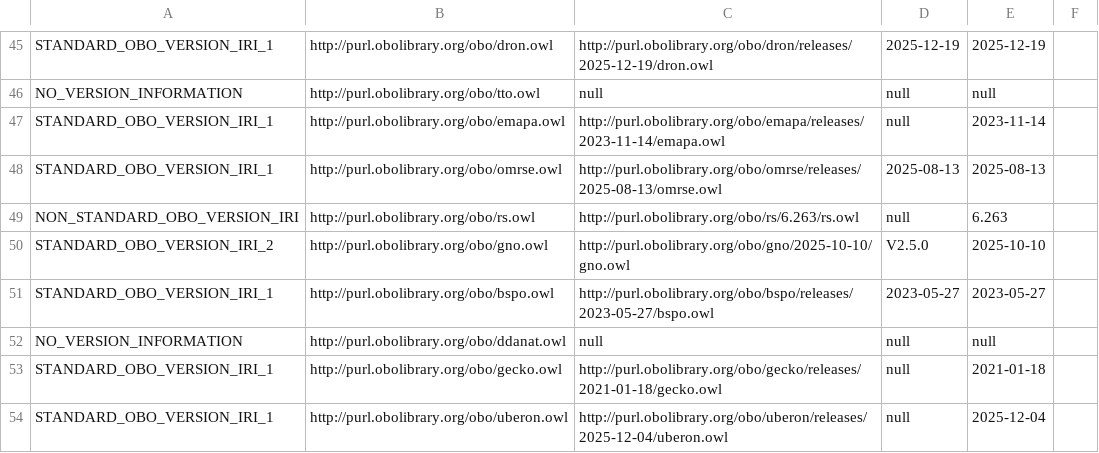
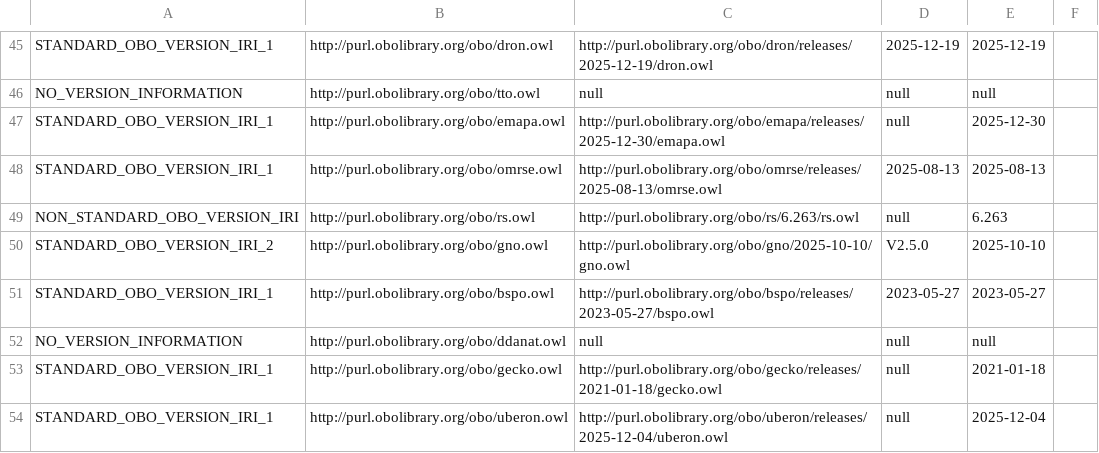
Before and after one commit to psiotwo/ontology-version-extractor, a CSV file: output.csv, drawn as a sheet; only a part is shown, gaps mark what is left out.

```diff
--- a/output.csv
+++ b/output.csv
@@ -46,3 +46,3 @@ STANDARD_OBO_VERSION_IRI_1,http://purl.obolibrary.org/obo/dron.owl,http://purl.o
 NO_VERSION_INFORMATION,http://purl.obolibrary.org/obo/tto.owl,null,null,null,,
-STANDARD_OBO_VERSION_IRI_1,http://purl.obolibrary.org/obo/emapa.owl,http://purl.obolibrary.org/obo/emapa/releases/2023-11-14/emapa.owl,null,2023-11-14,,
+STANDARD_OBO_VERSION_IRI_1,http://purl.obolibrary.org/obo/emapa.owl,http://purl.obolibrary.org/obo/emapa/releases/2025-12-30/emapa.owl,null,2025-12-30,,
 STANDARD_OBO_VERSION_IRI_1,http://purl.obolibrary.org/obo/omrse.owl,http://purl.obolibrary.org/obo/omrse/releases/2025-08-13/omrse.owl,2025-08-13,2025-08-13,,
```
Also changed, not shown: 2 other files.
